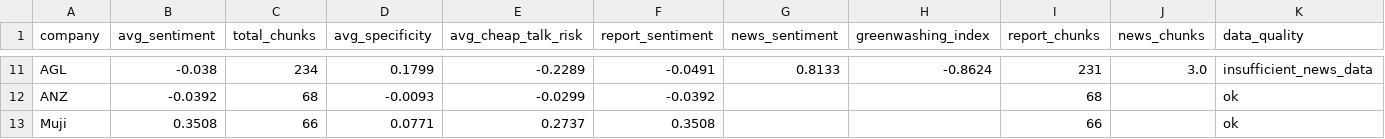
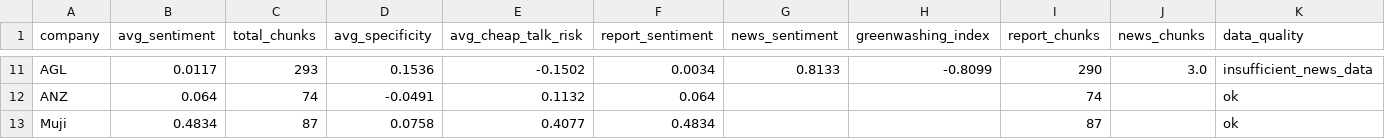
Before and after one commit to Swas26/NLP-ESG, a CSV file: data/processed/company_summary.csv, drawn as a sheet; only a part is shown, gaps mark what is left out; the diff covers the shown part only; the diff names each change by its address in the sheet, - before the commit and + after, or states it on an @@ line.

Commit message:
update scoring outputs with divergence and cheap talk scores

```diff
--- a/data/processed/company_summary.csv
+++ b/data/processed/company_summary.csv
-B11 (avg_sentiment): -0.038
+B11 (avg_sentiment): 0.0117
-C11 (total_chunks): 234
+C11 (total_chunks): 293
-D11 (avg_specificity): 0.1799
+D11 (avg_specificity): 0.1536
-E11 (avg_cheap_talk_risk): -0.2289
+E11 (avg_cheap_talk_risk): -0.1502
-F11 (report_sentiment): -0.0491
+F11 (report_sentiment): 0.0034
-H11 (greenwashing_index): -0.8624
+H11 (greenwashing_index): -0.8099
-I11 (report_chunks): 231
+I11 (report_chunks): 290
-B12 (avg_sentiment): -0.0392
+B12 (avg_sentiment): 0.064
-C12 (total_chunks): 68
+C12 (total_chunks): 74
-D12 (avg_specificity): -0.0093
+D12 (avg_specificity): -0.0491
-E12 (avg_cheap_talk_risk): -0.0299
+E12 (avg_cheap_talk_risk): 0.1132
-F12 (report_sentiment): -0.0392
+F12 (report_sentiment): 0.064
-I12 (report_chunks): 68
+I12 (report_chunks): 74
-B13 (avg_sentiment): 0.3508
+B13 (avg_sentiment): 0.4834
-C13 (total_chunks): 66
+C13 (total_chunks): 87
-D13 (avg_specificity): 0.0771
+D13 (avg_specificity): 0.0758
-E13 (avg_cheap_talk_risk): 0.2737
+E13 (avg_cheap_talk_risk): 0.4077
-F13 (report_sentiment): 0.3508
+F13 (report_sentiment): 0.4834
-I13 (report_chunks): 66
+I13 (report_chunks): 87
```
Also changed, not shown: 1 added row, 1 removed row and 56 edited cells elsewhere in this file, data/processed/divergence_scores.csv, 2 other files.
